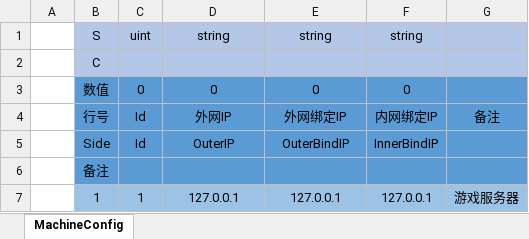
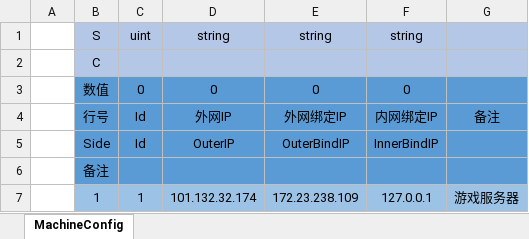
Before and after one commit to SaberArtoriaFan/ServerTest, an Excel workbook: Config/Excel/Server/MachineConfig.xlsx, sheet MachineConfig, drawn as a sheet; values as stored, in another font and other column widths than the file's, no borders; the diff names each change by its address in the sheet, - before the commit and + after, or states it on an @@ line.

```diff
--- a/Config/Excel/Server/MachineConfig.xlsx (sheet MachineConfig)
+++ b/Config/Excel/Server/MachineConfig.xlsx (sheet MachineConfig)
-D7: 127.0.0.1
+D7: 101.132.32.174
-E7: 127.0.0.1
+E7: 172.23.238.109
```
Also changed, not shown: 3 other files.
